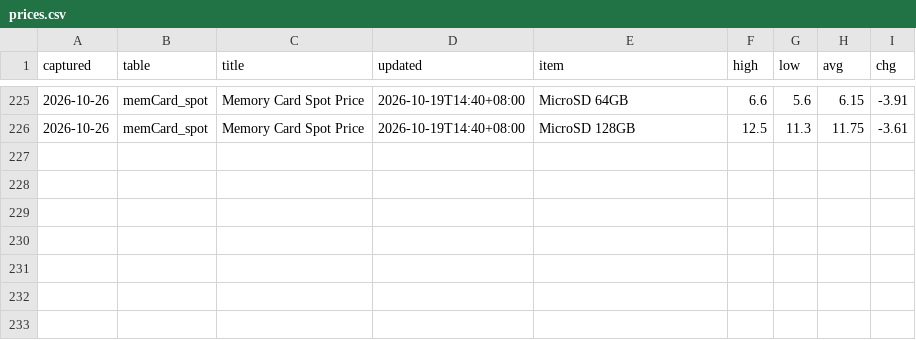
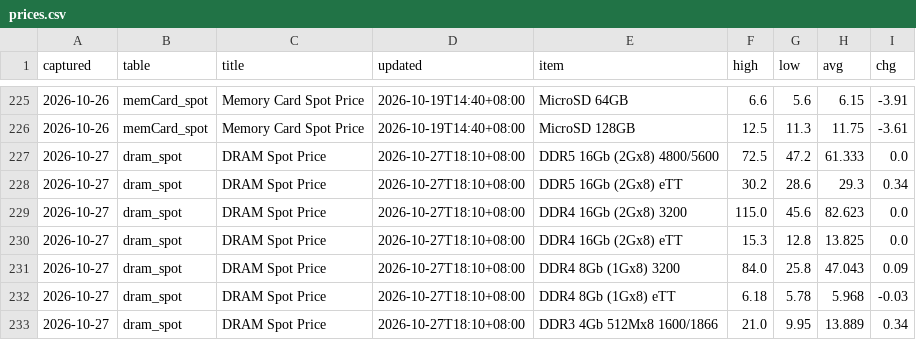
Before and after one commit to gregthomasschuck-cell/memory-price-tracker, a CSV file: data/prices.csv, drawn as a sheet; only a part is shown, gaps mark what is left out; the diff names each change by its address in the sheet, - before the commit and + after, or states it on an @@ line.

```diff
--- a/data/prices.csv
+++ b/data/prices.csv
+row 227: 2026-10-27 | dram_spot | DRAM Spot Price | 2026-10-27T18:10+08:00 | DDR5 16Gb (2Gx8) 4800/5600 | 72.5 | 47.2 | 61.333 | 0.0
+row 228: 2026-10-27 | dram_spot | DRAM Spot Price | 2026-10-27T18:10+08:00 | DDR5 16Gb (2Gx8) eTT | 30.2 | 28.6 | 29.3 | 0.34
+row 229: 2026-10-27 | dram_spot | DRAM Spot Price | 2026-10-27T18:10+08:00 | DDR4 16Gb (2Gx8) 3200 | 115.0 | 45.6 | 82.623 | 0.0
+row 230: 2026-10-27 | dram_spot | DRAM Spot Price | 2026-10-27T18:10+08:00 | DDR4 16Gb (2Gx8) eTT | 15.3 | 12.8 | 13.825 | 0.0
+row 231: 2026-10-27 | dram_spot | DRAM Spot Price | 2026-10-27T18:10+08:00 | DDR4 8Gb (1Gx8) 3200 | 84.0 | 25.8 | 47.043 | 0.09
+row 232: 2026-10-27 | dram_spot | DRAM Spot Price | 2026-10-27T18:10+08:00 | DDR4 8Gb (1Gx8) eTT | 6.18 | 5.78 | 5.968 | -0.03
+row 233: 2026-10-27 | dram_spot | DRAM Spot Price | 2026-10-27T18:10+08:00 | DDR3 4Gb 512Mx8 1600/1866 | 21.0 | 9.95 | 13.889 | 0.34
```
Also changed, not shown: 1 other file.
